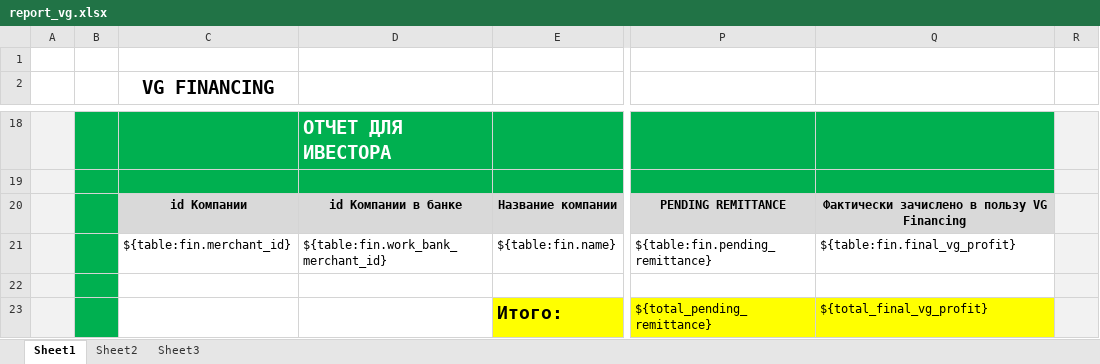
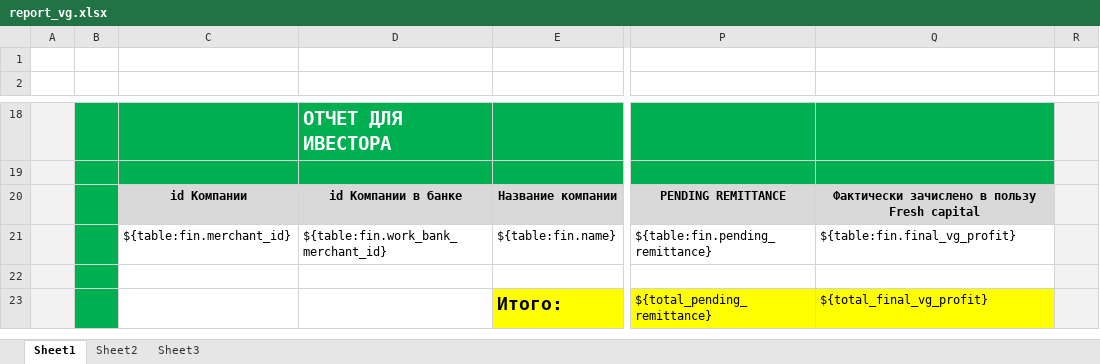
Before and after one commit to CCSMSKRU/CCS.FRESHCAPITAL, an Excel workbook: templates/report_vg.xlsx, sheet Sheet1, drawn as a sheet; only a part is shown, gaps mark what is left out; values as stored, in another font and other column widths than the file's, no borders; charts and pictures not drawn; the diff names each change by its address in the sheet, - before the commit and + after, or states it on an @@ line.

```diff
--- a/templates/report_vg.xlsx (sheet Sheet1)
+++ b/templates/report_vg.xlsx (sheet Sheet1)
-C2: VG FINANCING
+C2: (empty)
-Q20: Фактически зачислено в пользу VG Financing
+Q20: Фактически зачислено в пользу Fresh capital
```
Also changed, not shown: charts or pictures, templates/investor_report_rus_2.xlsx, templates/report_merchant_factoring.xlsx, 29 other files.
